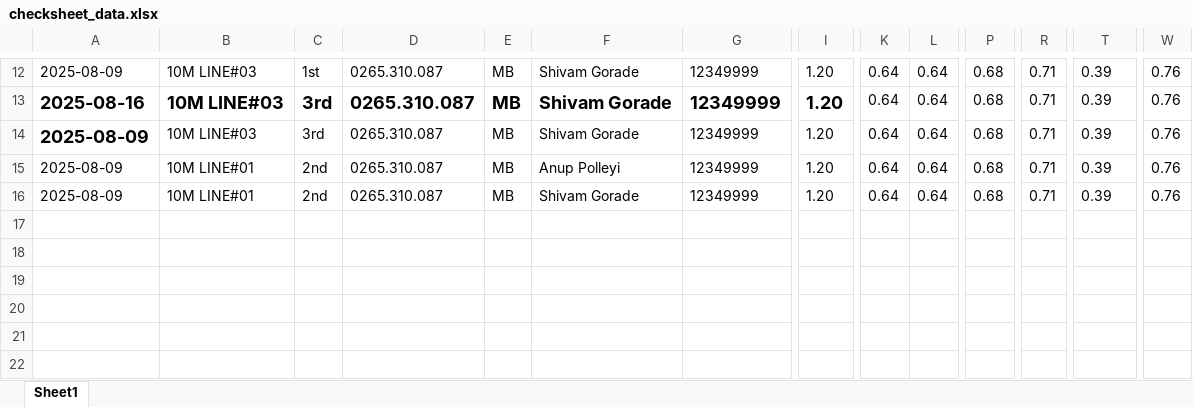
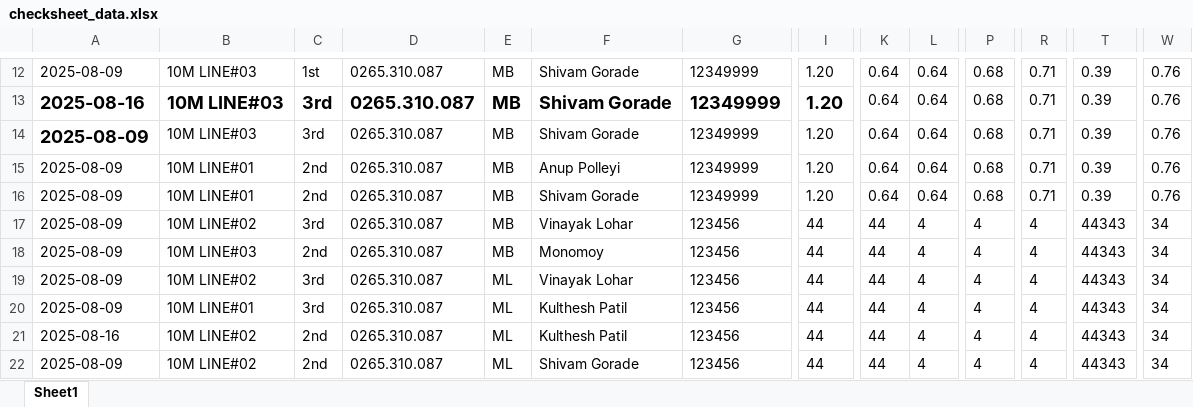
Before and after one commit to Shivamgorade/django-simple-project, an Excel workbook: myapp/data/checksheet_data.xlsx, sheet Sheet1, drawn as a sheet; only a part is shown, gaps mark what is left out; values as stored, in another font and other column widths than the file's, no borders; rows hold the shown columns only; the diff names each change by its address in the sheet, - before the commit and + after, or states it on an @@ line.

```diff
--- a/myapp/data/checksheet_data.xlsx (sheet Sheet1)
+++ b/myapp/data/checksheet_data.xlsx (sheet Sheet1)
+row 17: 2025-08-09 | 10M LINE#02 | 3rd | 0265.310.087 | MB | Vinayak Lohar | 123456 | 44 | 44 | 4 | 4 | 4 | 44343 | 34
+row 18: 2025-08-09 | 10M LINE#03 | 2nd | 0265.310.087 | MB | Monomoy | 123456 | 44 | 44 | 4 | 4 | 4 | 44343 | 34
+row 19: 2025-08-09 | 10M LINE#02 | 3rd | 0265.310.087 | ML | Vinayak Lohar | 123456 | 44 | 44 | 4 | 4 | 4 | 44343 | 34
+row 20: 2025-08-09 | 10M LINE#01 | 3rd | 0265.310.087 | ML | Kulthesh Patil | 123456 | 44 | 44 | 4 | 4 | 4 | 44343 | 34
+row 21: 2025-08-16 | 10M LINE#02 | 2nd | 0265.310.087 | ML | Kulthesh Patil | 123456 | 44 | 44 | 4 | 4 | 4 | 44343 | 34
+row 22: 2025-08-09 | 10M LINE#02 | 2nd | 0265.310.087 | ML | Shivam Gorade | 123456 | 44 | 44 | 4 | 4 | 4 | 44343 | 34
```
Also changed, not shown: 5 other files.
